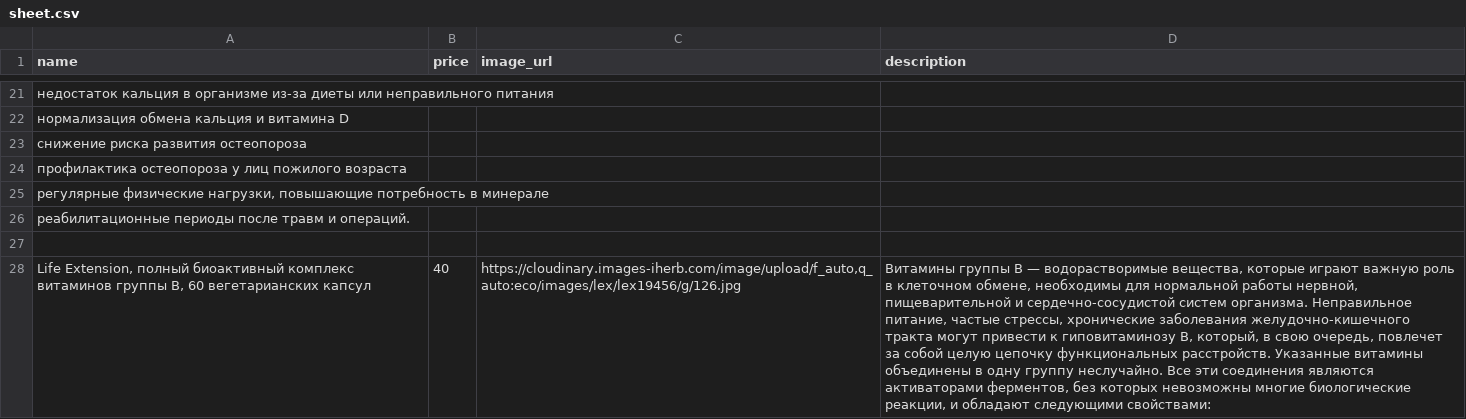
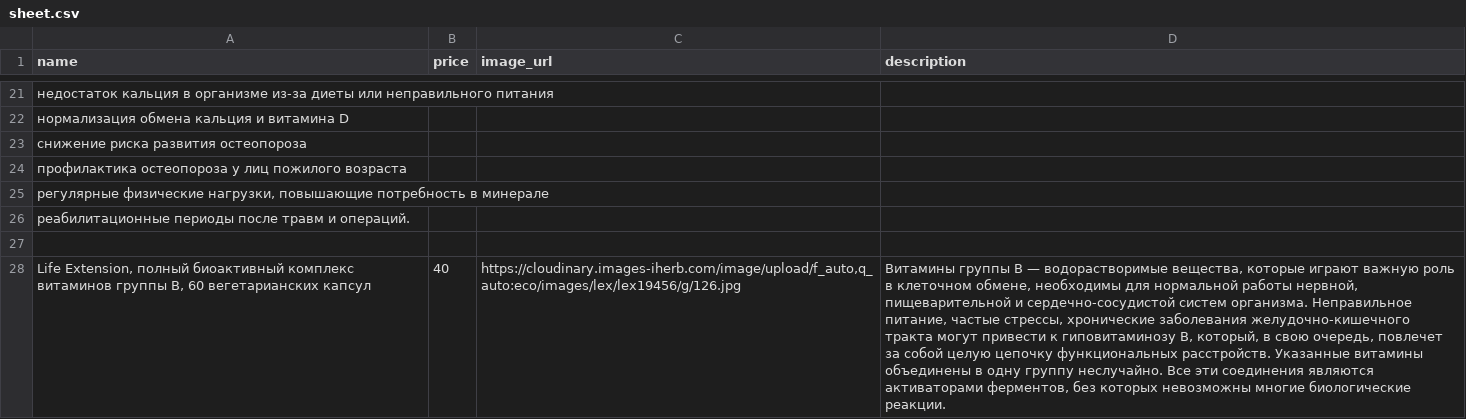
Before and after one commit to shortsnature03-max/vitrina, a CSV file: data/sheet.csv, drawn as a sheet; only a part is shown, gaps mark what is left out; the diff names each change by its address in the sheet, - before the commit and + after, or states it on an @@ line.

Commit message:
Автозагрузка из Google Таблиц

```diff
--- a/data/sheet.csv
+++ b/data/sheet.csv
-D28 (description): …многие биологические реакции, и обладают следующими свойствами:
+D28 (description): …многие биологические реакции.
```
